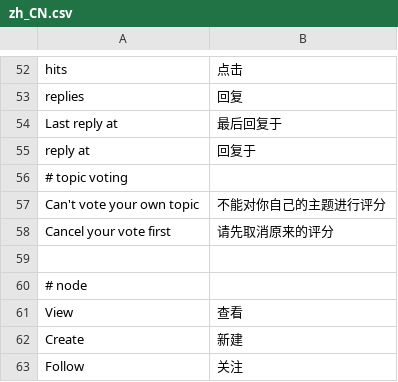
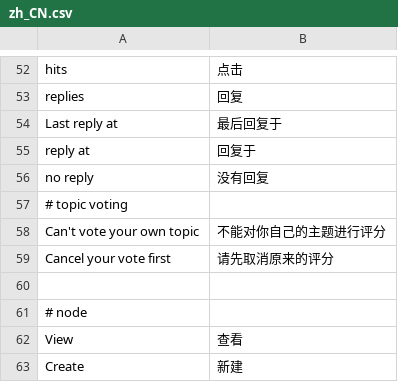
Before and after one commit to pythoncn/june, a CSV file: june/_locale/zh_CN.csv, drawn as a sheet; only a part is shown, gaps mark what is left out; the shorter side is filled out with more unchanged rows; the diff names each change by its address in the sheet, - before the commit and + after, or states it on an @@ line.

Commit message:
Add translation for "no reply".

```diff
--- a/june/_locale/zh_CN.csv
+++ b/june/_locale/zh_CN.csv
+row 56: no reply | 没有回复
```
